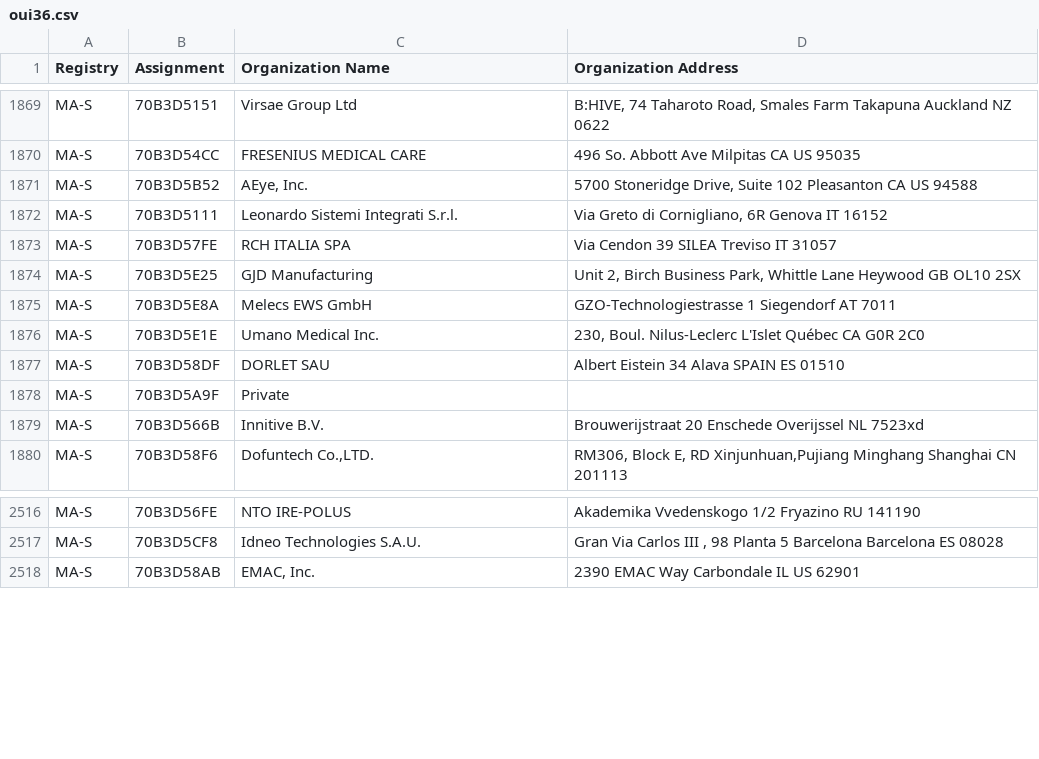
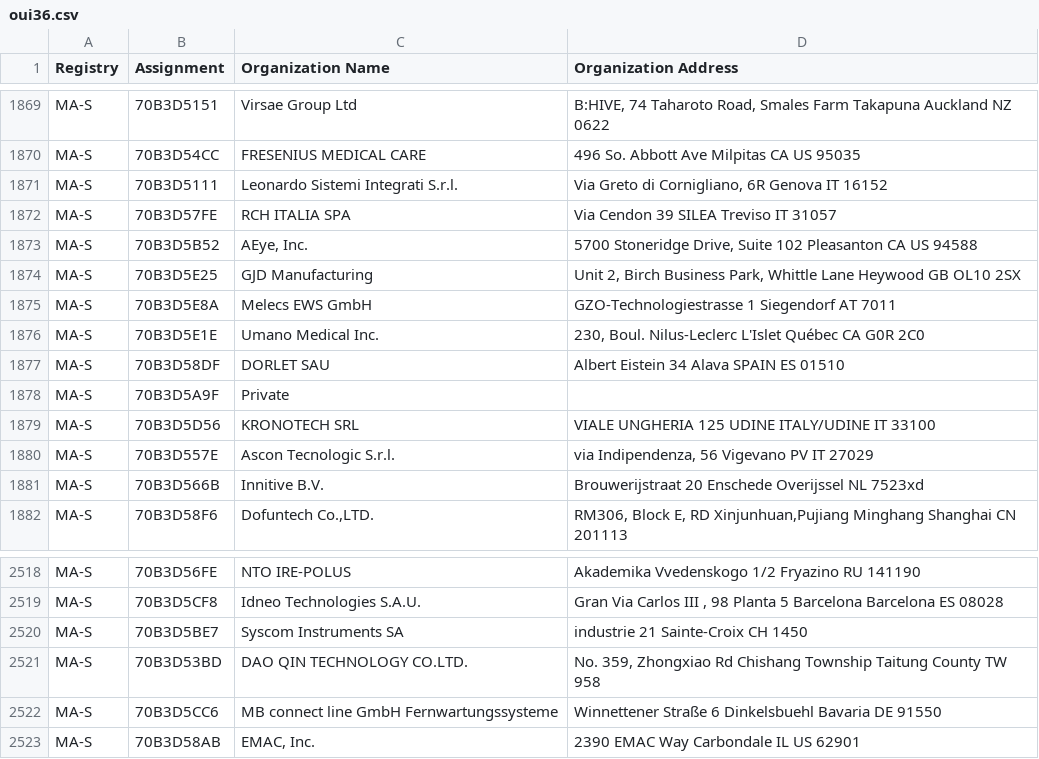
Before and after one commit to hdm/mac-ages, a CSV file: data/ieee/oui36.csv, drawn as a sheet; only a part is shown, gaps mark what is left out.

```diff
--- a/data/ieee/oui36.csv
+++ b/data/ieee/oui36.csv
@@ -1870,5 +1870,5 @@ MA-S,70B3D5151,Virsae Group Ltd,"B:HIVE, 74 Taharoto Road, Smales Farm Takapuna
 MA-S,70B3D54CC,FRESENIUS MEDICAL CARE,496 So. Abbott Ave Milpitas CA US 95035
-MA-S,70B3D5B52,"AEye, Inc.","5700 Stoneridge Drive, Suite 102 Pleasanton CA US 94588 "
 MA-S,70B3D5111,Leonardo Sistemi Integrati S.r.l.,"Via Greto di Cornigliano, 6R Genova  IT 16152 "
 MA-S,70B3D57FE,RCH ITALIA SPA ,Via Cendon 39 SILEA Treviso IT 31057
+MA-S,70B3D5B52,"AEye, Inc.","5700 Stoneridge Drive, Suite 102 Pleasanton CA US 94588 "
 MA-S,70B3D5E25,GJD Manufacturing,"Unit 2, Birch Business Park, Whittle Lane Heywood  GB OL10 2SX "
@@ -1878,2 +1878,4 @@ MA-S,70B3D58DF,DORLET SAU,Albert Eistein 34 Alava SPAIN ES 01510
 MA-S,70B3D5A9F,Private,
+MA-S,70B3D5D56,KRONOTECH SRL,VIALE UNGHERIA 125 UDINE ITALY/UDINE IT 33100
+MA-S,70B3D557E,Ascon Tecnologic S.r.l.,"via Indipendenza, 56 Vigevano PV IT 27029 "
 MA-S,70B3D566B,Innitive B.V.,Brouwerijstraat 20 Enschede Overijssel NL 7523xd
@@ -2517,2 +2519,5 @@ MA-S,70B3D56FE,NTO IRE-POLUS,Akademika Vvedenskogo 1/2 Fryazino  RU 141190
 MA-S,70B3D5CF8,Idneo Technologies S.A.U.,"Gran Via Carlos III , 98 Planta 5 Barcelona Barcelona ES 08028 "
+MA-S,70B3D5BE7,Syscom Instruments SA,industrie 21 Sainte-Croix  CH 1450
+MA-S,70B3D53BD,DAO QIN TECHNOLOGY CO.LTD.,"No. 359, Zhongxiao Rd Chishang Township Taitung County TW 958 "
+MA-S,70B3D5CC6,MB connect line GmbH Fernwartungssysteme,Winnettener Straße 6 Dinkelsbuehl Bavaria DE 91550
 MA-S,70B3D58AB,"EMAC, Inc.",2390 EMAC Way Carbondale IL US 62901
```
Also changed, not shown: data/ieee/mam.csv, 2 other files.
